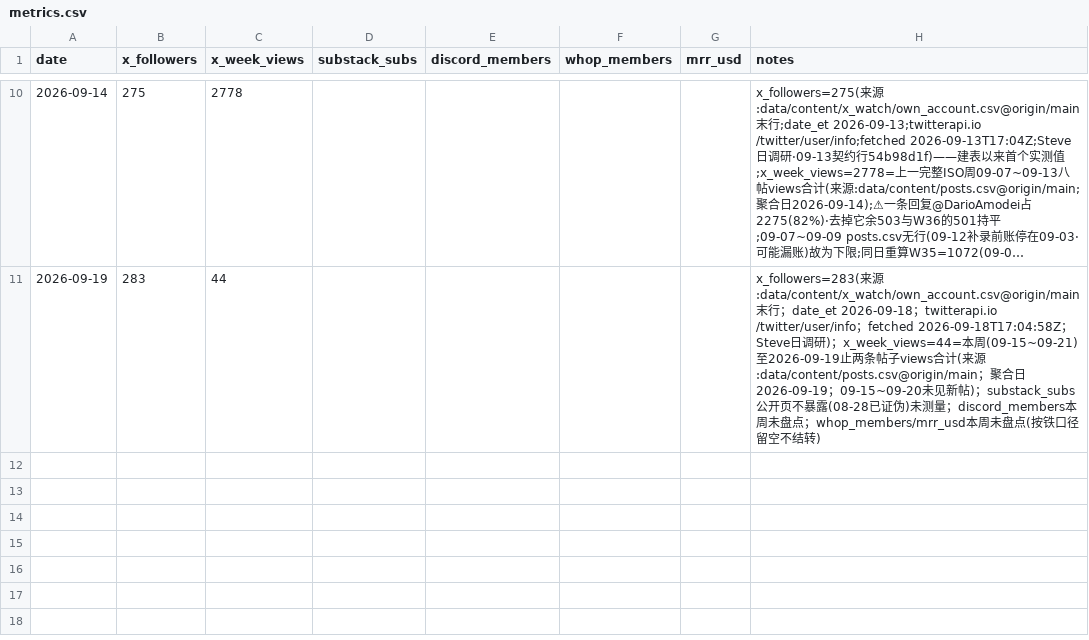
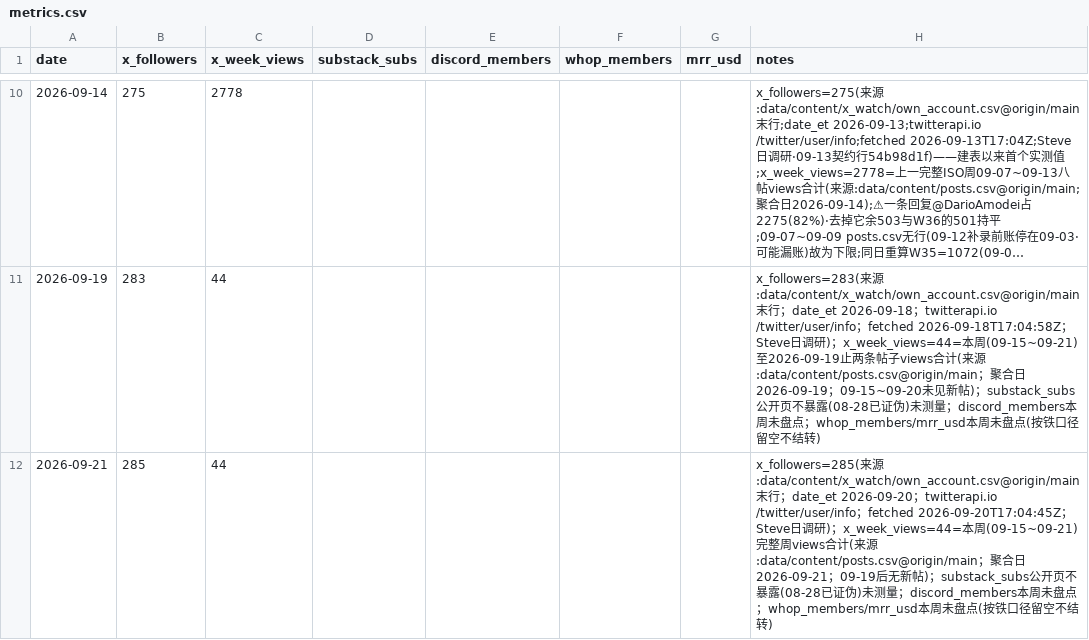
Before and after one commit to Fluxus-Trade-Lab/fluxus-dashboard, a CSV file: data/growth/metrics.csv, drawn as a sheet; only a part is shown, gaps mark what is left out; long unchanged cells end in ….

Commit message:
data(gary): T-0921-25 增长周记账 2026-09-21 —— W38 完整周数据

```diff
--- a/data/growth/metrics.csv
+++ b/data/growth/metrics.csv
@@ -11 +11,2 @@ date,x_followers,x_week_views,substack_subs,discord_members,whop_members,mrr_usd
 2026-09-19,283,44,,,,,x_followers=283(来源:data/content/x_watch/own_account.csv@origin/main末行；date_et 2026-09-18；twitterapi.io /twitter/user/info；fetched 2026-09-18T17:04:58Z；Steve日调研)；x_week_views=44=本周(09-15~09-21)至2026-09-19止两条帖子views合计(来源:data/content/posts.csv@origin/main；聚合日2026-09-19；09-15~09-20未见新帖)；substack_subs公开页不暴露(08-28已证伪)未测量；discord_members本周未盘点；whop_members/mrr_usd本周未盘点(按铁口径留空不结转)
+2026-09-21,285,44,,,,,x_followers=285(来源:data/content/x_watch/own_account.csv@origin/main末行；date_et 2026-09-20；twitterapi.io /twitter/user/info；fetched 2026-09-20T17:04:45Z；Steve日调研)；x_week_views=44=本周(09-15~09-21)完整周views合计(来源:data/content/posts.csv@origin/main；聚合日2026-09-21；09-19后无新帖)；substack_subs公开页不暴露(08-28已证伪)未测量；discord_members本周未盘点；whop_members/mrr_usd本周未盘点(按铁口径留空不结转)
```
Also changed, not shown: 1 other file.
